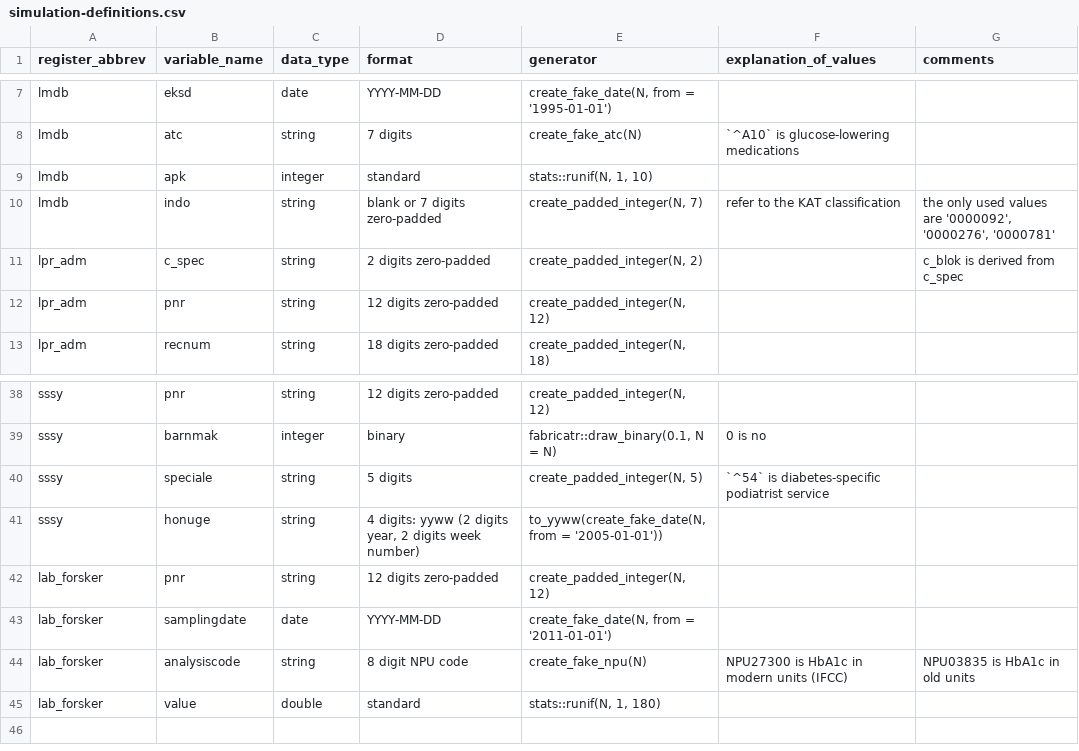
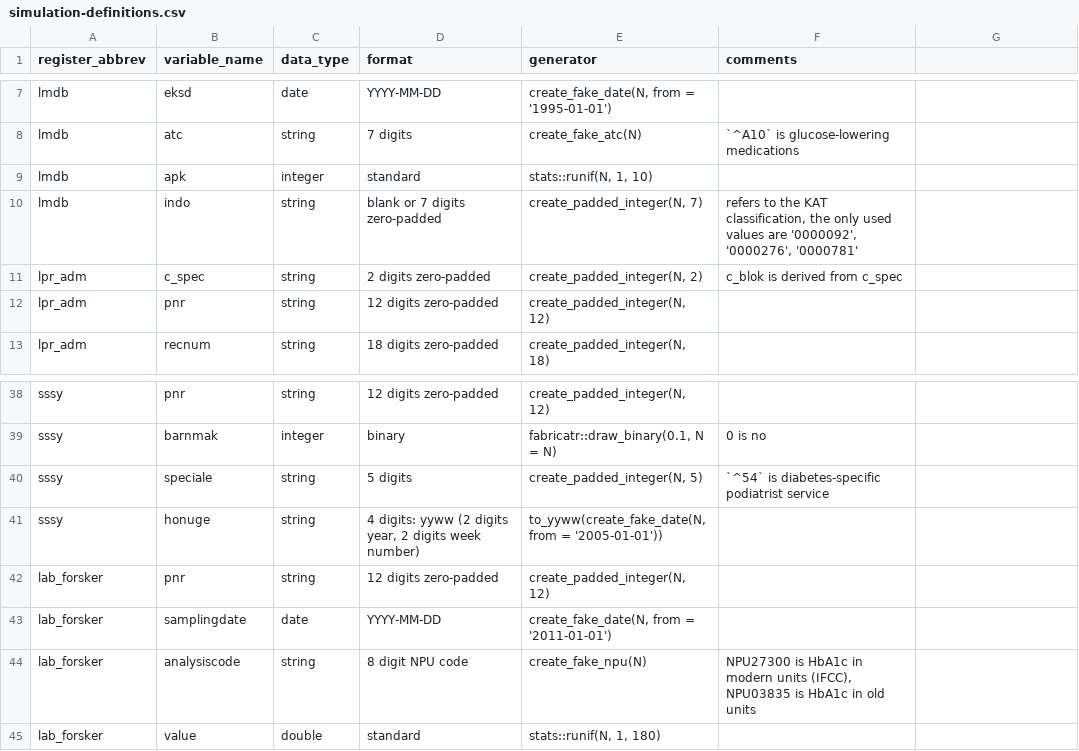
Before and after one commit to steno-aarhus/osdc, a CSV file: data-raw/simulation-definitions.csv, drawn as a sheet; only a part is shown, gaps mark what is left out; the diff names each change by its address in the sheet, - before the commit and + after, or states it on an @@ line.

Commit message:
chore: 🩹 merge comment cols in `simulation-definitions.csv` (#550)
Closes #511

## Checklist

- [X] Ran `just run-all`

```diff
--- a/data-raw/simulation-definitions.csv
+++ b/data-raw/simulation-definitions.csv
-F1: explanation_of_values
+F1: comments
-G1: comments
+G1: (empty)
-F10 (comments): refer to the KAT classification
+F10 (comments): refers to the KAT classification, the only used values are '0000092', '0000276', '0000781'
-G10: the only used values are '0000092', '0000276', '0000781'
+G10: (empty)
-F11 (comments): (empty)
+F11 (comments): c_blok is derived from c_spec
-G11: c_blok is derived from c_spec
+G11: (empty)
-F44 (comments): …modern units (IFCC)
+F44 (comments): …modern units (IFCC), NPU03835 is HbA1c in old units
-G44: NPU03835 is HbA1c in old units
+G44: (empty)
```
